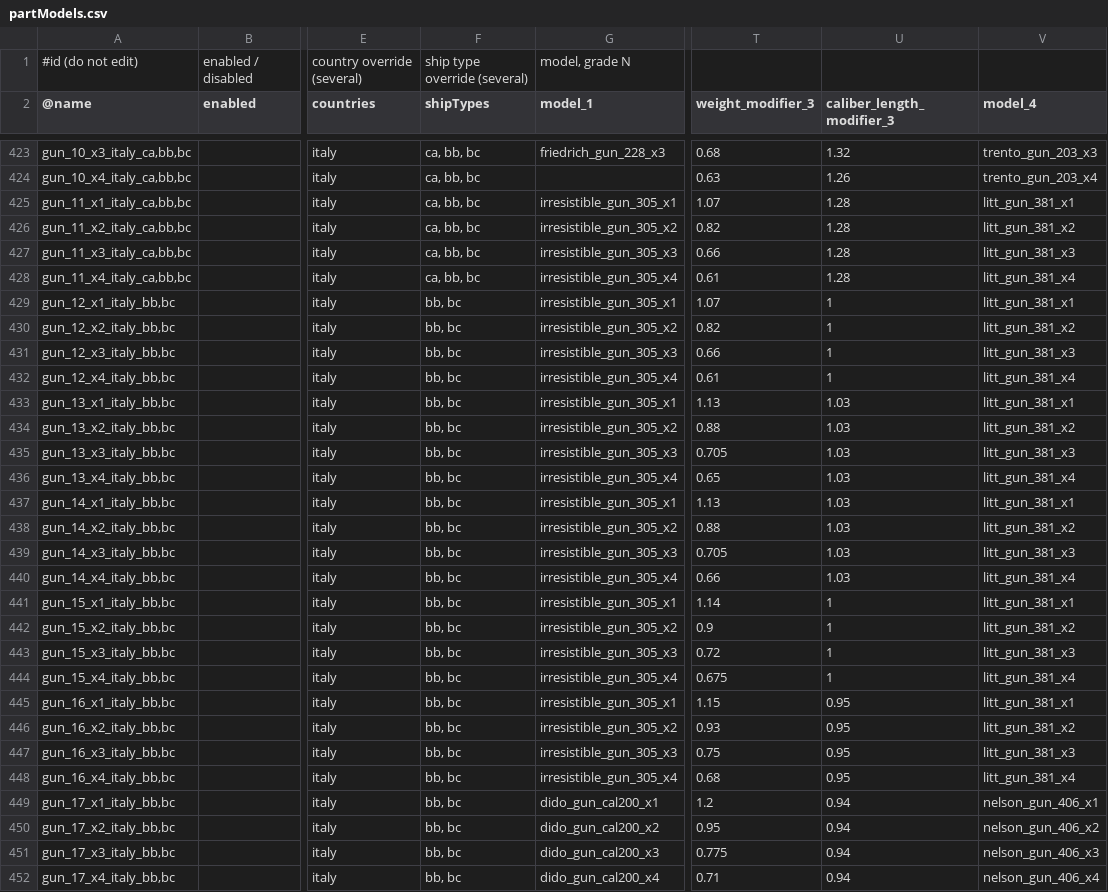
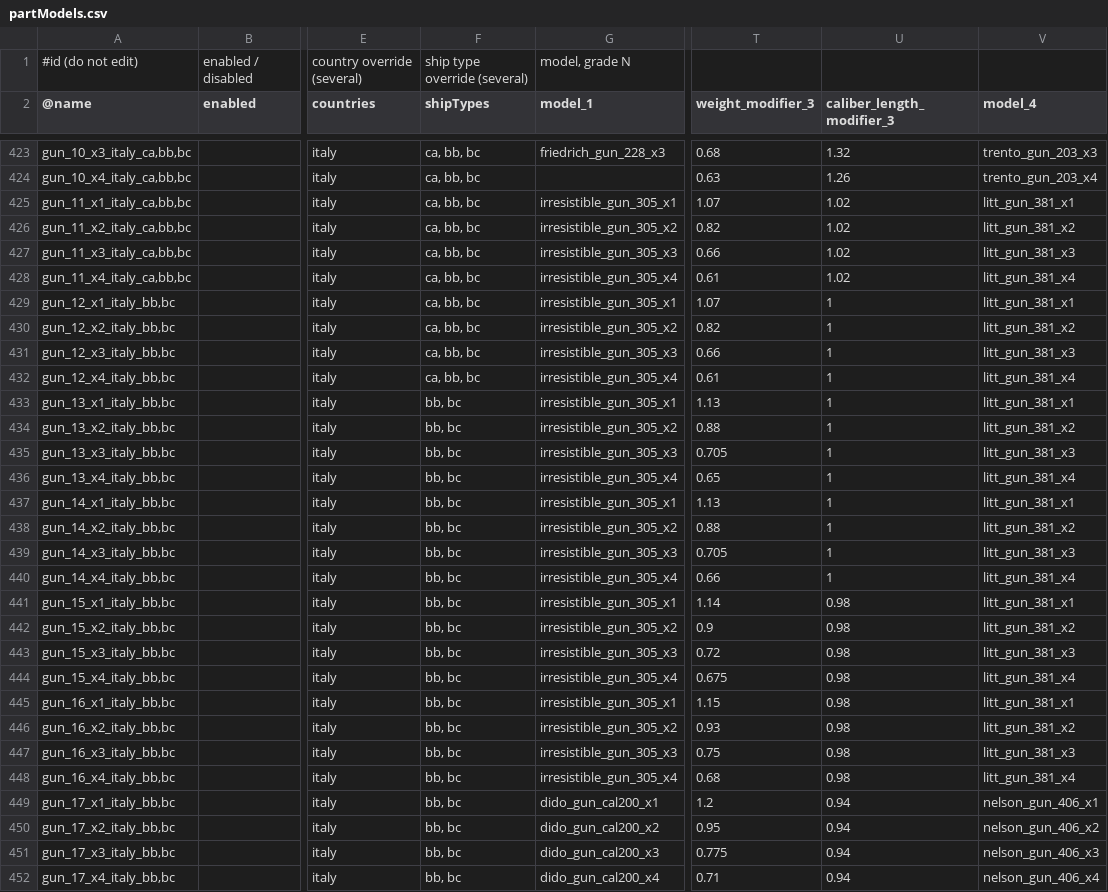
Before and after one commit to prontotorpedo/Dreadnought-Improvement-Project-Modified, a CSV file: partModels.csv, drawn as a sheet; only a part is shown, gaps mark what is left out; the diff covers the shown part only; the diff names each change by its address in the sheet, - before the commit and + after, or states it on an @@ line.

```diff
--- a/partModels.csv
+++ b/partModels.csv
-U425:U428 (caliber_length_modifier_3): 1.28
+U425:U428 (caliber_length_modifier_3): 1.02
-F429:F432 (shipTypes): bb, bc
+F429:F432 (shipTypes): ca, bb, bc
-U433:U440 (caliber_length_modifier_3): 1.03
+U433:U440 (caliber_length_modifier_3): 1
-U441:U444 (caliber_length_modifier_3): 1
+U441:U444 (caliber_length_modifier_3): 0.98
-U445:U448 (caliber_length_modifier_3): 0.95
+U445:U448 (caliber_length_modifier_3): 0.98
```
Also changed, not shown: 56 edited cells elsewhere in this file, params.csv, shipTypes.csv, 4 other files.
